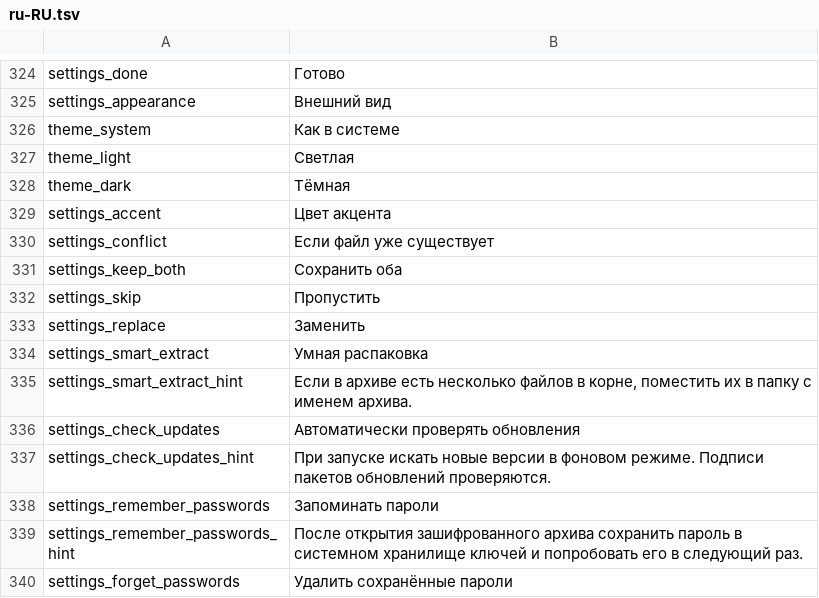
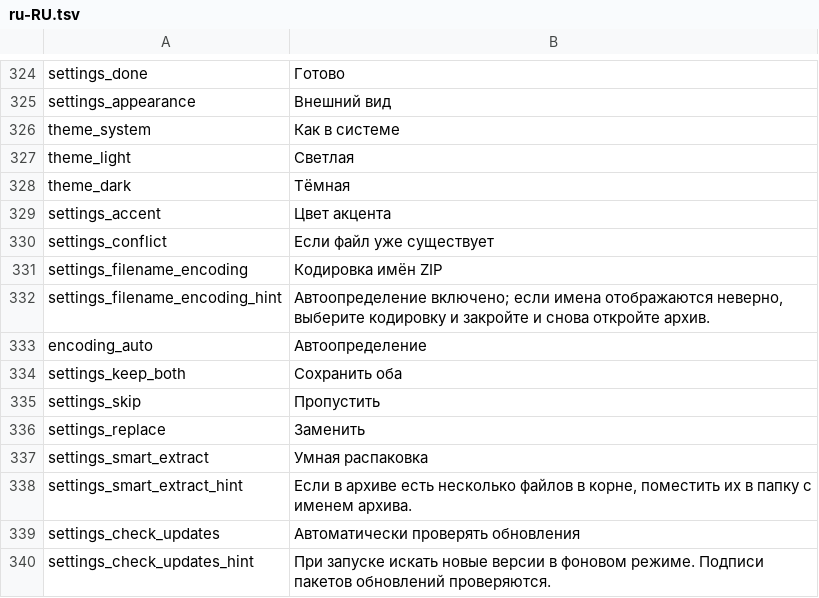
Before and after one commit to yuhuotech/rustzip, a TSV file: apps/gui/resources/locales/ru-RU.tsv, drawn as a sheet; only a part is shown, gaps mark what is left out; the shorter side is filled out with more unchanged rows.

Commit message:
feat(gui): add ZIP filename encoding setting

```diff
--- a/apps/gui/resources/locales/ru-RU.tsv
+++ b/apps/gui/resources/locales/ru-RU.tsv
@@ -330,2 +330,5 @@ settings_accent	Цвет акцента
 settings_conflict	Если файл уже существует
+settings_filename_encoding	Кодировка имён ZIP
+settings_filename_encoding_hint	Автоопределение включено; если имена отображаются неверно, выберите кодировку и закройте и снова откройте архив.
+encoding_auto	Автоопределение
 settings_keep_both	Сохранить оба
```
Also changed, not shown: apps/gui/resources/locales/ar.tsv, apps/gui/resources/locales/de-DE.tsv, 15 other files.
